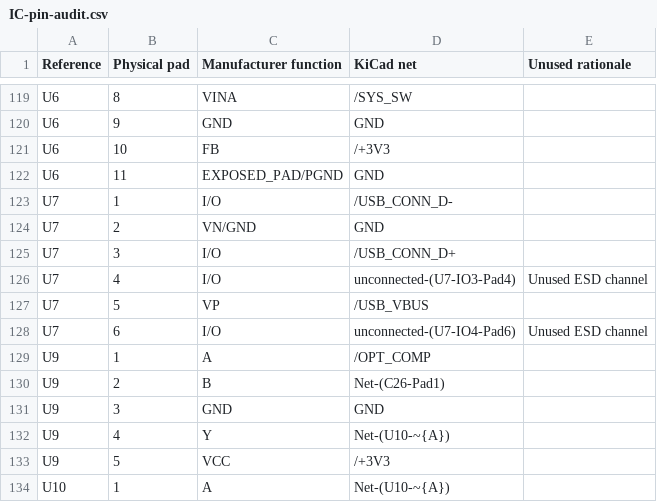
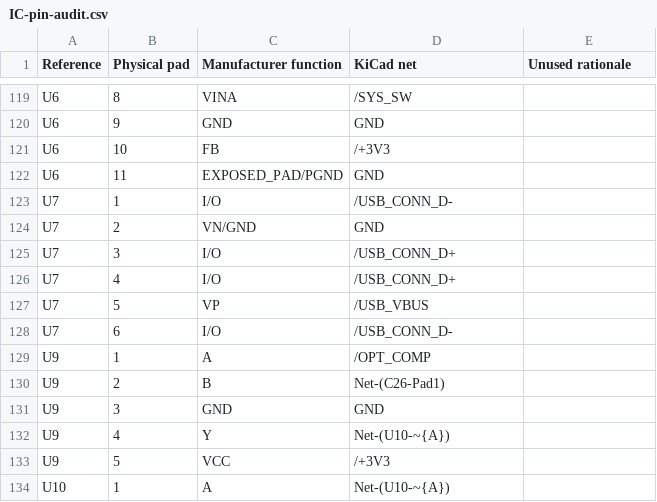
Before and after one commit to natehorst240-sketch/HoboBalancer, a CSV file: BalancerREF/review/IC-pin-audit.csv, drawn as a sheet; only a part is shown, gaps mark what is left out.

```diff
--- a/BalancerREF/review/IC-pin-audit.csv
+++ b/BalancerREF/review/IC-pin-audit.csv
@@ -125,5 +125,5 @@ U7,2,VN/GND,GND,
 U7,3,I/O,/USB_CONN_D+,
-U7,4,I/O,unconnected-(U7-IO3-Pad4),Unused ESD channel
+U7,4,I/O,/USB_CONN_D+,
 U7,5,VP,/USB_VBUS,
-U7,6,I/O,unconnected-(U7-IO4-Pad6),Unused ESD channel
+U7,6,I/O,/USB_CONN_D-,
 U9,1,A,/OPT_COMP,
```
Also changed, not shown: BalancerREF/review/pin-net-connections.csv, 33 other files.
